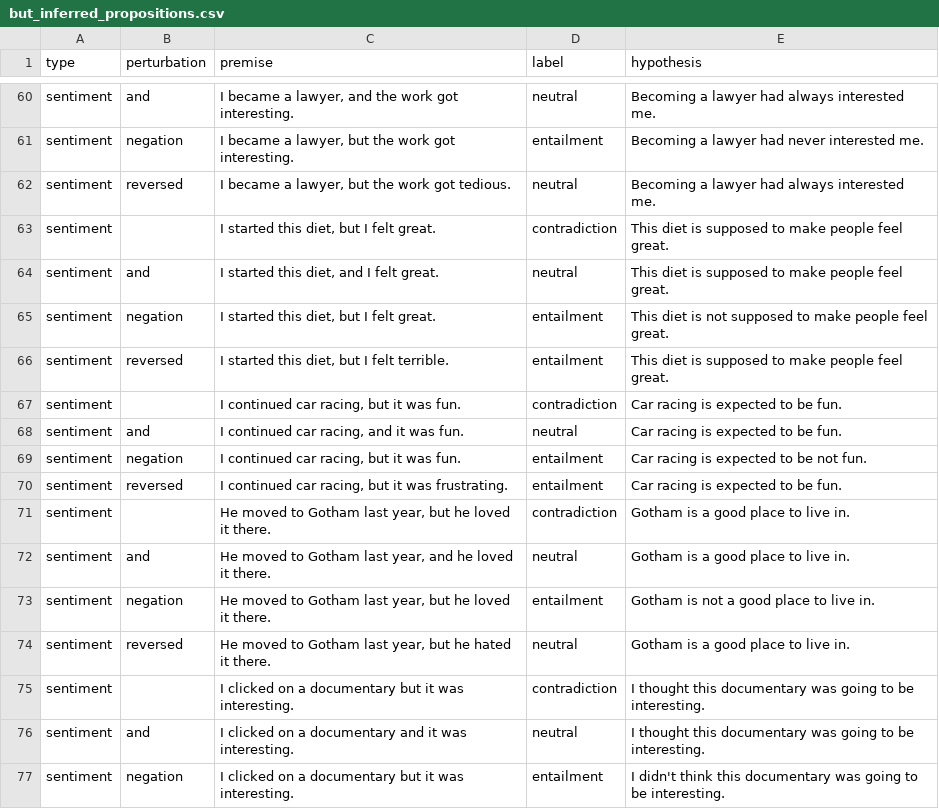
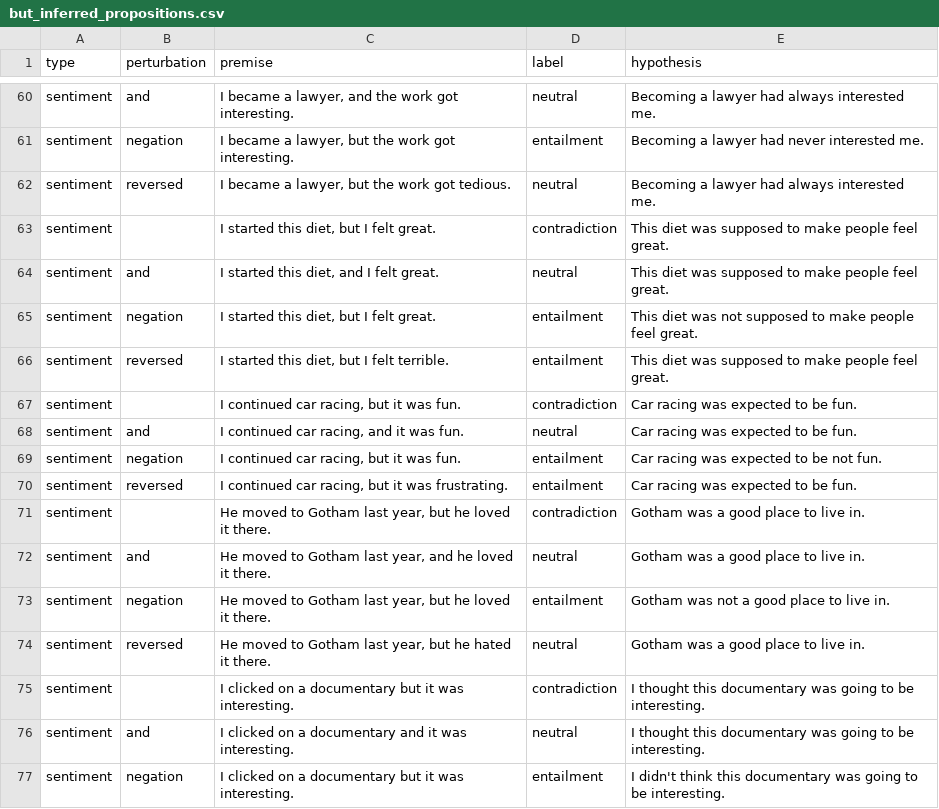
Before and after one commit to rod-ycli/but-inferred-propositions, a CSV file: but_inferred_propositions.csv, drawn as a sheet; only a part is shown, gaps mark what is left out; the diff covers the shown part only.

```diff
--- a/but_inferred_propositions.csv
+++ b/but_inferred_propositions.csv
@@ -62,14 +62,14 @@ sentiment;negation;I became a lawyer, but the work got interesting. ;entailment
 sentiment;reversed;I became a lawyer, but the work got tedious. ;neutral;Becoming a lawyer had always interested me.
-sentiment;;I started this diet, but I felt great.;contradiction;This diet is supposed to make people feel great.
-sentiment;and;I started this diet, and I felt great.;neutral;This diet is supposed to make people feel great.
-sentiment;negation;I started this diet, but I felt great.;entailment;This diet is not supposed to make people feel great.
-sentiment;reversed;I started this diet, but I felt terrible.;entailment;This diet is supposed to make people feel great.
-sentiment;;I continued car racing, but it was fun.;contradiction;Car racing is expected to be fun.
-sentiment;and;I continued car racing, and it was fun.;neutral;Car racing is expected to be fun.
-sentiment;negation;I continued car racing, but it was fun.;entailment;Car racing is expected to be not fun.
-sentiment;reversed;I continued car racing, but it was frustrating.;entailment;Car racing is expected to be fun.
-sentiment;;He moved to Gotham last year, but he loved it there.;contradiction;Gotham is a good place to live in.
-sentiment;and;He moved to Gotham last year, and he loved it there.;neutral;Gotham is a good place to live in.
-sentiment;negation;He moved to Gotham last year, but he loved it there.;entailment;Gotham is not a good place to live in.
-sentiment;reversed;He moved to Gotham last year, but he hated it there.;neutral;Gotham is a good place to live in.
+sentiment;;I started this diet, but I felt great.;contradiction;This diet was supposed to make people feel great.
+sentiment;and;I started this diet, and I felt great.;neutral;This diet was supposed to make people feel great.
+sentiment;negation;I started this diet, but I felt great.;entailment;This diet was not supposed to make people feel great.
+sentiment;reversed;I started this diet, but I felt terrible.;entailment;This diet was supposed to make people feel great.
+sentiment;;I continued car racing, but it was fun.;contradiction;Car racing was expected to be fun.
+sentiment;and;I continued car racing, and it was fun.;neutral;Car racing was expected to be fun.
+sentiment;negation;I continued car racing, but it was fun.;entailment;Car racing was expected to be not fun.
+sentiment;reversed;I continued car racing, but it was frustrating.;entailment;Car racing was expected to be fun.
+sentiment;;He moved to Gotham last year, but he loved it there.;contradiction;Gotham was a good place to live in.
+sentiment;and;He moved to Gotham last year, and he loved it there.;neutral;Gotham was a good place to live in.
+sentiment;negation;He moved to Gotham last year, but he loved it there.;entailment;Gotham was not a good place to live in.
+sentiment;reversed;He moved to Gotham last year, but he hated it there.;neutral;Gotham was a good place to live in.
 sentiment;;I clicked on a documentary but it was interesting.;contradiction;I thought this documentary was going to be interesting.
```
Also changed, not shown: 59 edited cells elsewhere in this file.
